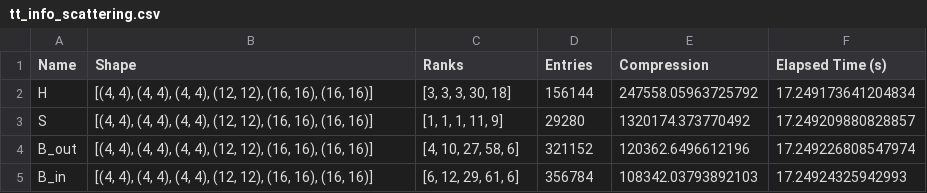
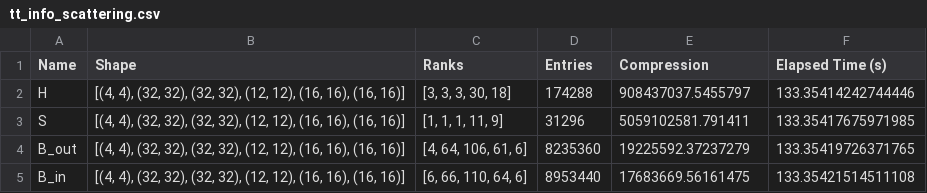
Before and after one commit to myerspat/ttnte, a CSV file: notebooks/fixed_source/cruciform/tt_info_scattering.csv, drawn as a sheet.

```diff
--- a/notebooks/fixed_source/cruciform/tt_info_scattering.csv
+++ b/notebooks/fixed_source/cruciform/tt_info_scattering.csv
@@ -1,5 +1,5 @@
 Name,Shape,Ranks,Entries,Compression,Elapsed Time (s)
-H,"[(4, 4), (4, 4), (4, 4), (12, 12), (16, 16), (16, 16)]","[3, 3, 3, 30, 18]",156144,247558.05963725792,17.249173641204834
-S,"[(4, 4), (4, 4), (4, 4), (12, 12), (16, 16), (16, 16)]","[1, 1, 1, 11, 9]",29280,1320174.373770492,17.249209880828857
-B_out,"[(4, 4), (4, 4), (4, 4), (12, 12), (16, 16), (16, 16)]","[4, 10, 27, 58, 6]",321152,120362.6496612196,17.249226808547974
-B_in,"[(4, 4), (4, 4), (4, 4), (12, 12), (16, 16), (16, 16)]","[6, 12, 29, 61, 6]",356784,108342.03793892103,17.24924325942993
+H,"[(4, 4), (32, 32), (32, 32), (12, 12), (16, 16), (16, 16)]","[3, 3, 3, 30, 18]",174288,908437037.5455797,133.35414242744446
+S,"[(4, 4), (32, 32), (32, 32), (12, 12), (16, 16), (16, 16)]","[1, 1, 1, 11, 9]",31296,5059102581.791411,133.35417675971985
+B_out,"[(4, 4), (32, 32), (32, 32), (12, 12), (16, 16), (16, 16)]","[4, 64, 106, 61, 6]",8235360,19225592.37237279,133.35419726371765
+B_in,"[(4, 4), (32, 32), (32, 32), (12, 12), (16, 16), (16, 16)]","[6, 66, 110, 64, 6]",8953440,17683669.56161475,133.35421514511108
```
Also changed, not shown: notebooks/fixed_source/cruciform/coo_info_scattering.csv, notebooks/fixed_source/cruciform/coo_info_void.csv, 16 other files.
